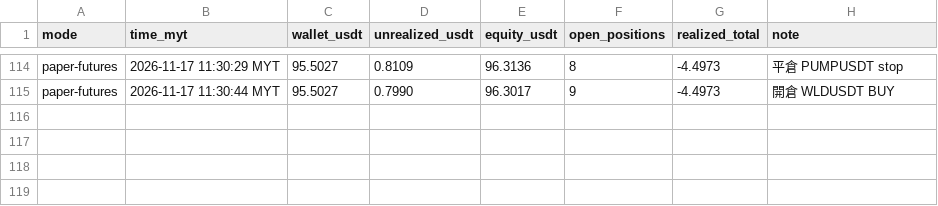
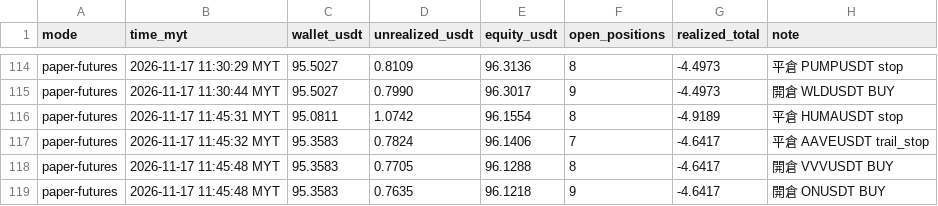
Before and after one commit to allenzeng060-lgtm/trade-dashboard, a CSV file: data/ledgers/trading-journal/futures_hf15m/equity.csv, drawn as a sheet; only a part is shown, gaps mark what is left out; the diff names each change by its address in the sheet, - before the commit and + after, or states it on an @@ line.

```diff
--- a/data/ledgers/trading-journal/futures_hf15m/equity.csv
+++ b/data/ledgers/trading-journal/futures_hf15m/equity.csv
+row 116: paper-futures | 2026-11-17 11:45:31 MYT | 95.0811 | 1.0742 | 96.1554 | 8 | -4.9189 | 平倉 HUMAUSDT stop
+row 117: paper-futures | 2026-11-17 11:45:32 MYT | 95.3583 | 0.7824 | 96.1406 | 7 | -4.6417 | 平倉 AAVEUSDT trail_stop
+row 118: paper-futures | 2026-11-17 11:45:48 MYT | 95.3583 | 0.7705 | 96.1288 | 8 | -4.6417 | 開倉 VVVUSDT BUY
+row 119: paper-futures | 2026-11-17 11:45:48 MYT | 95.3583 | 0.7635 | 96.1218 | 9 | -4.6417 | 開倉 ONUSDT BUY
```
Also changed, not shown: data/ledgers/trading-journal/futures_hf15m/trades.csv, 19 other files.
